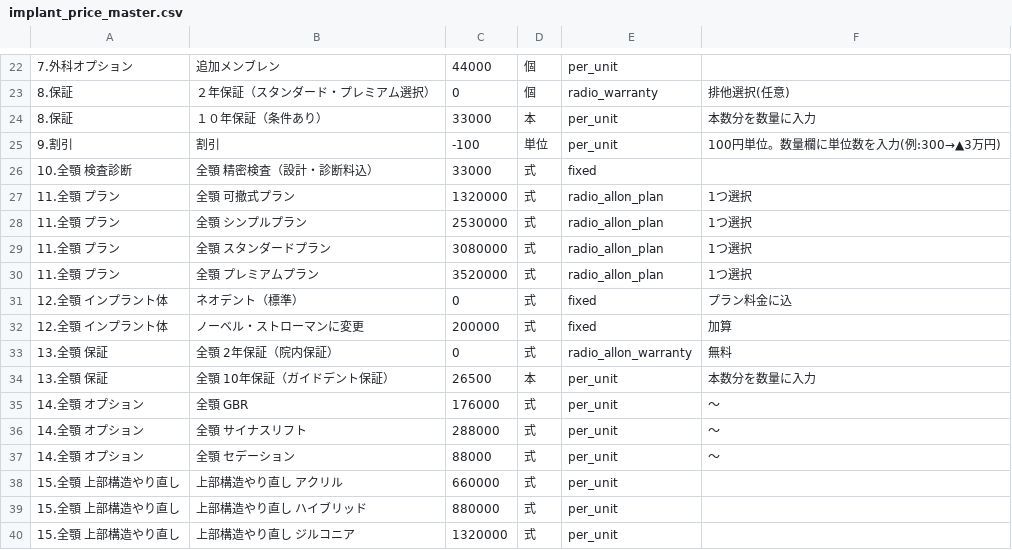
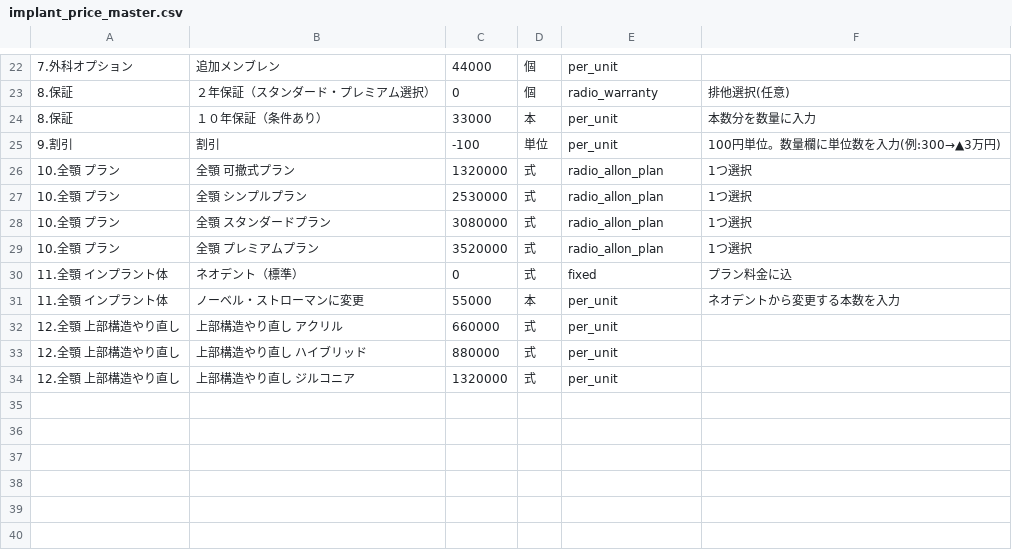
Before and after one commit to seishokai-dc/implant-estimate, a CSV file: implant_price_master.csv, drawn as a sheet; only a part is shown, gaps mark what is left out.

```diff
--- a/implant_price_master.csv
+++ b/implant_price_master.csv
@@ -25,16 +25,10 @@
 9.割引,割引,-100,単位,per_unit,100円単位。数量欄に単位数を入力(例:300→▲3万円)
-10.全顎 検査診断,全顎 精密検査（設計・診断料込）,33000,式,fixed,
-11.全顎 プラン,全顎 可撤式プラン,1320000,式,radio_allon_plan,1つ選択
-11.全顎 プラン,全顎 シンプルプラン,2530000,式,radio_allon_plan,1つ選択
-11.全顎 プラン,全顎 スタンダードプラン,3080000,式,radio_allon_plan,1つ選択
-11.全顎 プラン,全顎 プレミアムプラン,3520000,式,radio_allon_plan,1つ選択
-12.全顎 インプラント体,ネオデント（標準）,0,式,fixed,プラン料金に込
-12.全顎 インプラント体,ノーベル・ストローマンに変更,200000,式,fixed,加算
-13.全顎 保証,全顎 2年保証（院内保証）,0,式,radio_allon_warranty,無料
-13.全顎 保証,全顎 10年保証（ガイドデント保証）,26500,本,per_unit,本数分を数量に入力
-14.全顎 オプション,全顎 GBR,176000,式,per_unit,〜
-14.全顎 オプション,全顎 サイナスリフト,288000,式,per_unit,〜
-14.全顎 オプション,全顎 セデーション,88000,式,per_unit,〜
-15.全顎 上部構造やり直し,上部構造やり直し アクリル,660000,式,per_unit,
-15.全顎 上部構造やり直し,上部構造やり直し ハイブリッド,880000,式,per_unit,
-15.全顎 上部構造やり直し,上部構造やり直し ジルコニア,1320000,式,per_unit,
+10.全顎 プラン,全顎 可撤式プラン,1320000,式,radio_allon_plan,1つ選択
+10.全顎 プラン,全顎 シンプルプラン,2530000,式,radio_allon_plan,1つ選択
+10.全顎 プラン,全顎 スタンダードプラン,3080000,式,radio_allon_plan,1つ選択
+10.全顎 プラン,全顎 プレミアムプラン,3520000,式,radio_allon_plan,1つ選択
+11.全顎 インプラント体,ネオデント（標準）,0,式,fixed,プラン料金に込
+11.全顎 インプラント体,ノーベル・ストローマンに変更,55000,本,per_unit,ネオデントから変更する本数を入力
+12.全顎 上部構造やり直し,上部構造やり直し アクリル,660000,式,per_unit,
+12.全顎 上部構造やり直し,上部構造やり直し ハイブリッド,880000,式,per_unit,
+12.全顎 上部構造やり直し,上部構造やり直し ジルコニア,1320000,式,per_unit,
```
Also changed, not shown: 1 other file.
